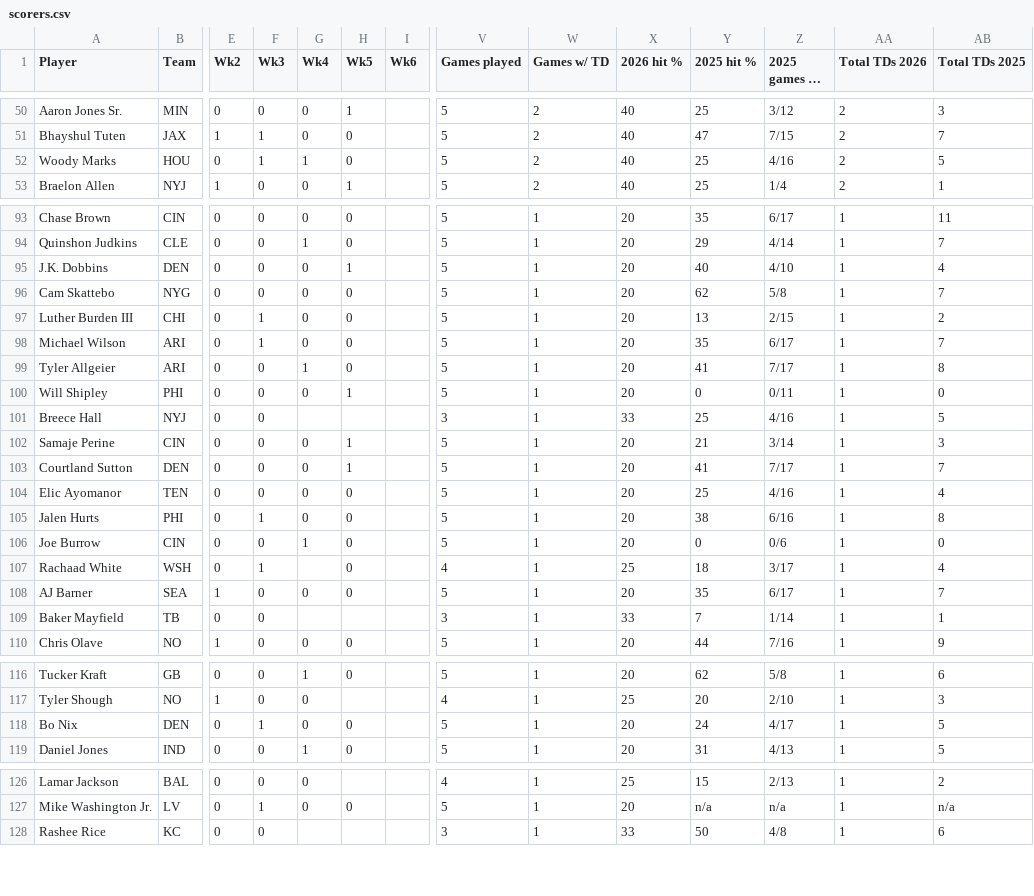
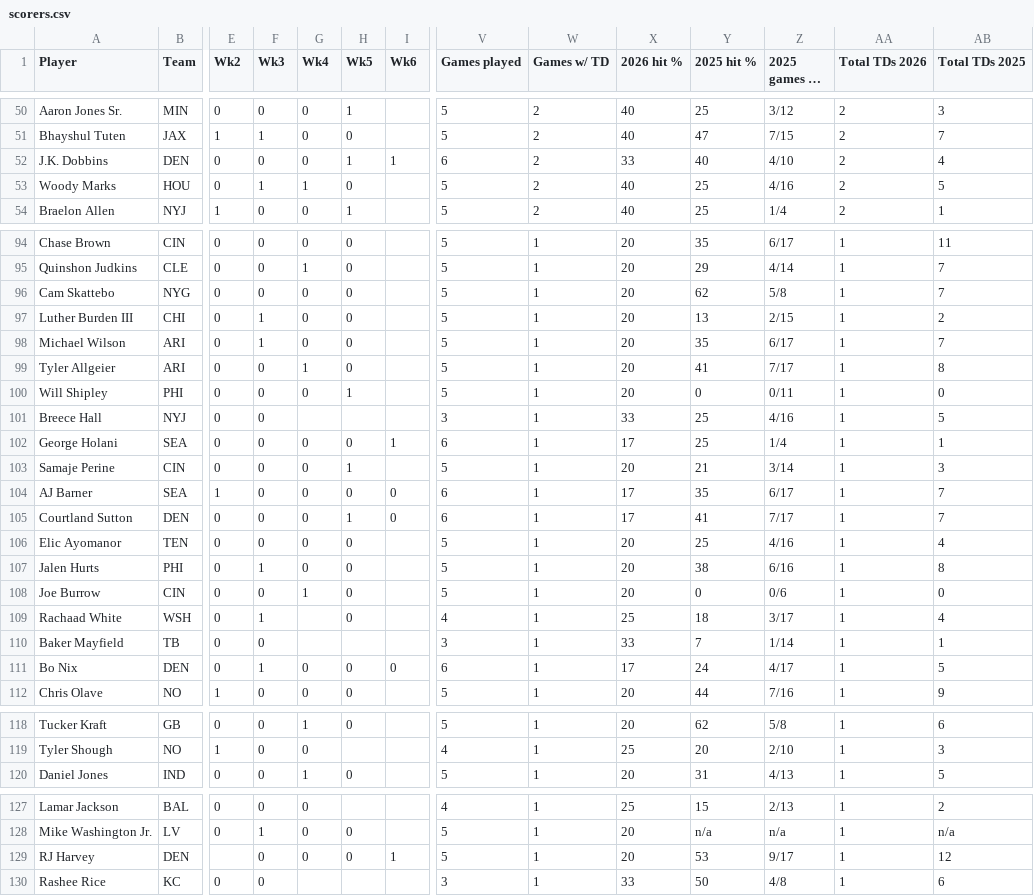
Before and after one commit to babybro652-cmd/Defined-Risk-Trading, a CSV file: analysis/nfl/out/scorers.csv, drawn as a sheet; only a part is shown, gaps mark what is left out; long unchanged cells end in …; removed rows and columns are numbered as before the commit, all else as after; rows hold the shown columns only; the diff covers the shown part only; the diff names each change by its address in the sheet, - before the commit and + after, or states it on an @@ line.

```diff
--- a/analysis/nfl/out/scorers.csv
+++ b/analysis/nfl/out/scorers.csv
+row 52: J.K. Dobbins | DEN | 0 | 0 | 0 | 1 | 1 | 6 | 2 | 33 | 40 | 4/10 | 2 | 4
-row 95: J.K. Dobbins | DEN | 0 | 0 | 0 | 1 |  | 5 | 1 | 20 | 40 | 4/10 | 1 | 4
+row 102: George Holani | SEA | 0 | 0 | 0 | 0 | 1 | 6 | 1 | 17 | 25 | 1/4 | 1 | 1
+row 104: AJ Barner | SEA | 1 | 0 | 0 | 0 | 0 | 6 | 1 | 17 | 35 | 6/17 | 1 | 7
-I105 (Wk6): (empty)
+I105 (Wk6): 0
-V105 (Games played): 5
+V105 (Games played): 6
-X105 (2026 hit %): 20
+X105 (2026 hit %): 17
-row 108: AJ Barner | SEA | 1 | 0 | 0 | 0 |  | 5 | 1 | 20 | 35 | 6/17 | 1 | 7
+row 111: Bo Nix | DEN | 0 | 1 | 0 | 0 | 0 | 6 | 1 | 17 | 24 | 4/17 | 1 | 5
-row 118: Bo Nix | DEN | 0 | 1 | 0 | 0 |  | 5 | 1 | 20 | 24 | 4/17 | 1 | 5
+row 129: RJ Harvey | DEN |  | 0 | 0 | 0 | 1 | 5 | 1 | 20 | 53 | 9/17 | 1 | 12
```
Also changed, not shown: 24 edited cells elsewhere in this file, analysis/nfl/out/defense.csv, analysis/nfl/out/injuries.csv, 8 other files.
